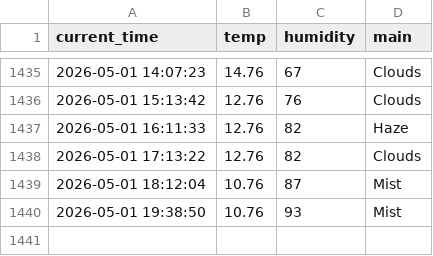
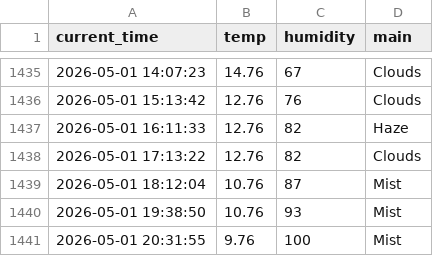
Before and after one commit to hoic7824/weather_5m, a CSV file: weather.csv, drawn as a sheet; only a part is shown, gaps mark what is left out.

```diff
--- a/weather.csv
+++ b/weather.csv
@@ -1440 +1440,2 @@ current_time,temp,humidity,main
 2026-05-01 19:38:50,10.76,93,Mist
+2026-05-01 20:31:55,9.76,100,Mist
```
